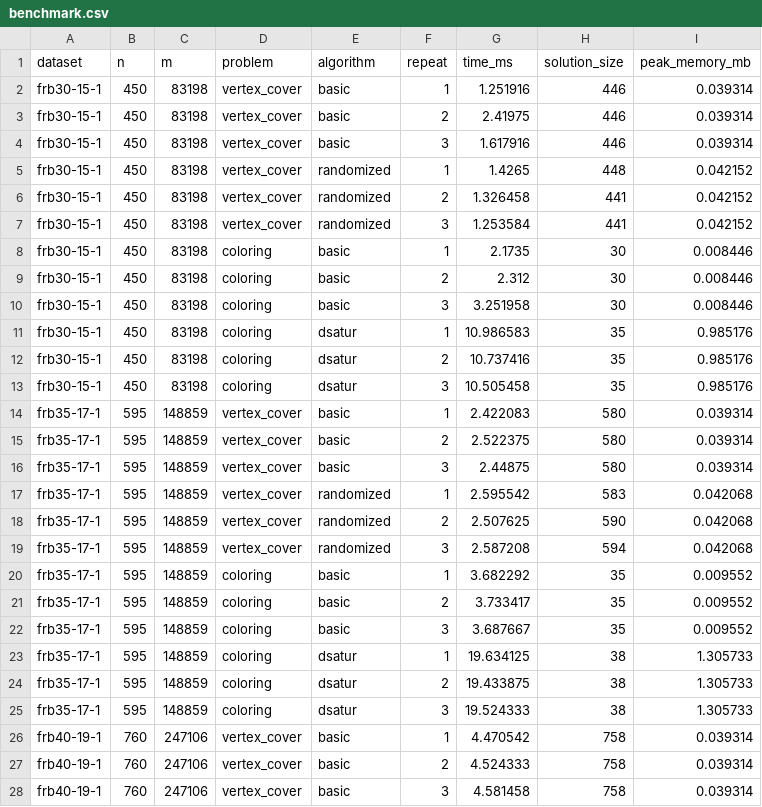
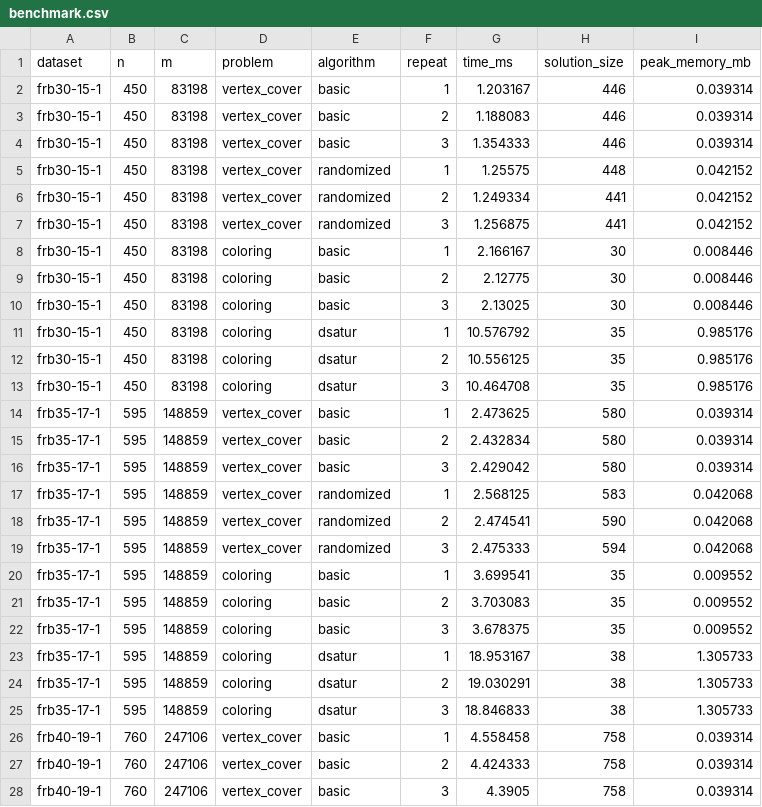
Before and after one commit to Manami108/COSC520-assignment3, a CSV file: results/benchmark.csv, drawn as a sheet; only a part is shown; the diff covers the shown part only.

```diff
--- a/results/benchmark.csv
+++ b/results/benchmark.csv
@@ -1,28 +1,28 @@
 dataset,n,m,problem,algorithm,repeat,time_ms,solution_size,peak_memory_mb
-frb30-15-1,450,83198,vertex_cover,basic,1,1.251916,446,0.039314
-frb30-15-1,450,83198,vertex_cover,basic,2,2.41975,446,0.039314
-frb30-15-1,450,83198,vertex_cover,basic,3,1.617916,446,0.039314
-frb30-15-1,450,83198,vertex_cover,randomized,1,1.4265,448,0.042152
-frb30-15-1,450,83198,vertex_cover,randomized,2,1.326458,441,0.042152
-frb30-15-1,450,83198,vertex_cover,randomized,3,1.253584,441,0.042152
-frb30-15-1,450,83198,coloring,basic,1,2.1735,30,0.008446
-frb30-15-1,450,83198,coloring,basic,2,2.312,30,0.008446
-frb30-15-1,450,83198,coloring,basic,3,3.251958,30,0.008446
-frb30-15-1,450,83198,coloring,dsatur,1,10.986583,35,0.985176
-frb30-15-1,450,83198,coloring,dsatur,2,10.737416,35,0.985176
-frb30-15-1,450,83198,coloring,dsatur,3,10.505458,35,0.985176
-frb35-17-1,595,148859,vertex_cover,basic,1,2.422083,580,0.039314
-frb35-17-1,595,148859,vertex_cover,basic,2,2.522375,580,0.039314
-frb35-17-1,595,148859,vertex_cover,basic,3,2.44875,580,0.039314
-frb35-17-1,595,148859,vertex_cover,randomized,1,2.595542,583,0.042068
-frb35-17-1,595,148859,vertex_cover,randomized,2,2.507625,590,0.042068
-frb35-17-1,595,148859,vertex_cover,randomized,3,2.587208,594,0.042068
-frb35-17-1,595,148859,coloring,basic,1,3.682292,35,0.009552
-frb35-17-1,595,148859,coloring,basic,2,3.733417,35,0.009552
-frb35-17-1,595,148859,coloring,basic,3,3.687667,35,0.009552
-frb35-17-1,595,148859,coloring,dsatur,1,19.634125,38,1.305733
-frb35-17-1,595,148859,coloring,dsatur,2,19.433875,38,1.305733
-frb35-17-1,595,148859,coloring,dsatur,3,19.524333,38,1.305733
-frb40-19-1,760,247106,vertex_cover,basic,1,4.470542,758,0.039314
-frb40-19-1,760,247106,vertex_cover,basic,2,4.524333,758,0.039314
-frb40-19-1,760,247106,vertex_cover,basic,3,4.581458,758,0.039314
+frb30-15-1,450,83198,vertex_cover,basic,1,1.203167,446,0.039314
+frb30-15-1,450,83198,vertex_cover,basic,2,1.188083,446,0.039314
+frb30-15-1,450,83198,vertex_cover,basic,3,1.354333,446,0.039314
+frb30-15-1,450,83198,vertex_cover,randomized,1,1.25575,448,0.042152
+frb30-15-1,450,83198,vertex_cover,randomized,2,1.249334,441,0.042152
+frb30-15-1,450,83198,vertex_cover,randomized,3,1.256875,441,0.042152
+frb30-15-1,450,83198,coloring,basic,1,2.166167,30,0.008446
+frb30-15-1,450,83198,coloring,basic,2,2.12775,30,0.008446
+frb30-15-1,450,83198,coloring,basic,3,2.13025,30,0.008446
+frb30-15-1,450,83198,coloring,dsatur,1,10.576792,35,0.985176
+frb30-15-1,450,83198,coloring,dsatur,2,10.556125,35,0.985176
+frb30-15-1,450,83198,coloring,dsatur,3,10.464708,35,0.985176
+frb35-17-1,595,148859,vertex_cover,basic,1,2.473625,580,0.039314
+frb35-17-1,595,148859,vertex_cover,basic,2,2.432834,580,0.039314
+frb35-17-1,595,148859,vertex_cover,basic,3,2.429042,580,0.039314
+frb35-17-1,595,148859,vertex_cover,randomized,1,2.568125,583,0.042068
+frb35-17-1,595,148859,vertex_cover,randomized,2,2.474541,590,0.042068
+frb35-17-1,595,148859,vertex_cover,randomized,3,2.475333,594,0.042068
+frb35-17-1,595,148859,coloring,basic,1,3.699541,35,0.009552
+frb35-17-1,595,148859,coloring,basic,2,3.703083,35,0.009552
+frb35-17-1,595,148859,coloring,basic,3,3.678375,35,0.009552
+frb35-17-1,595,148859,coloring,dsatur,1,18.953167,38,1.305733
+frb35-17-1,595,148859,coloring,dsatur,2,19.030291,38,1.305733
+frb35-17-1,595,148859,coloring,dsatur,3,18.846833,38,1.305733
+frb40-19-1,760,247106,vertex_cover,basic,1,4.558458,758,0.039314
+frb40-19-1,760,247106,vertex_cover,basic,2,4.424333,758,0.039314
+frb40-19-1,760,247106,vertex_cover,basic,3,4.3905,758,0.039314
```
Also changed, not shown: 57 edited cells elsewhere in this file, results/summary.csv, 6 other files.
